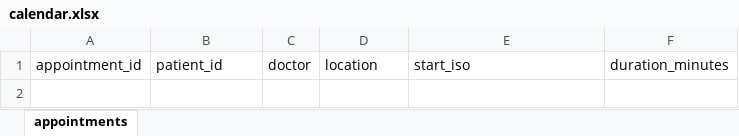
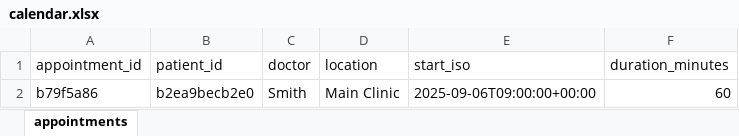
Before and after one commit to Harshithame/grapical-_password-_authentication, an Excel workbook: data/calendar.xlsx, sheet appointments, drawn as a sheet; values as stored, in another font and other column widths than the file's, no borders; the diff names each change by its address in the sheet, - before the commit and + after, or states it on an @@ line.

```diff
--- a/data/calendar.xlsx (sheet appointments)
+++ b/data/calendar.xlsx (sheet appointments)
+row 2: b79f5a86 | b2ea9becb2e0 | Smith | Main Clinic | 2025-09-06T09:00:00+00:00 | 60
```
Also changed, not shown: 4 other files.
